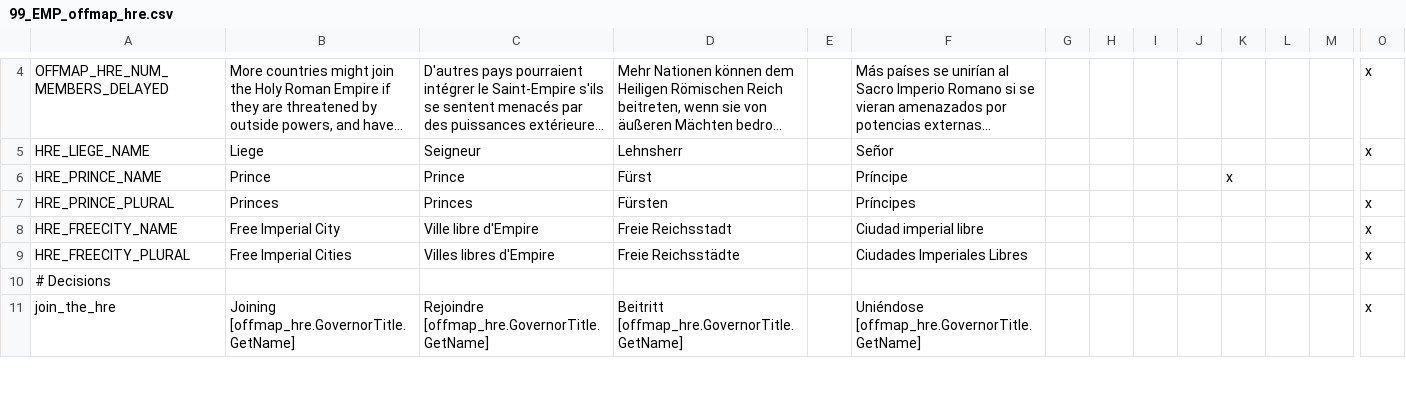
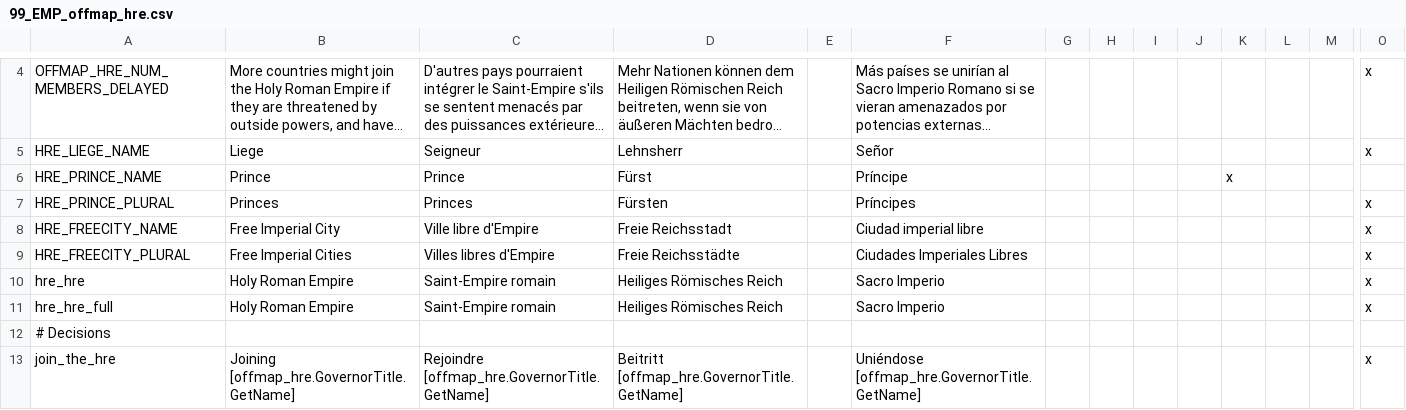
Before and after one commit to Aerotinge/TingedSlate, a CSV file: localisation/99_EMP_offmap_hre.csv, drawn as a sheet; only a part is shown, gaps mark what is left out; long unchanged cells end in …; rows hold the shown columns only; the diff names each change by its address in the sheet, - before the commit and + after, or states it on an @@ line.

```diff
--- a/localisation/99_EMP_offmap_hre.csv
+++ b/localisation/99_EMP_offmap_hre.csv
+row 10: hre_hre | Holy Roman Empire | Saint-Empire romain | Heiliges Römisches Reich |  | Sacro Imperio |  |  |  |  |  |  |  | x
+row 11: hre_hre_full | Holy Roman Empire | Saint-Empire romain | Heiliges Römisches Reich |  | Sacro Imperio |  |  |  |  |  |  |  | x
```
Also changed, not shown: localisation/00_offmap_powers.csv, localisation/99_EMP_offmap_papacy.csv, 19 other files.
